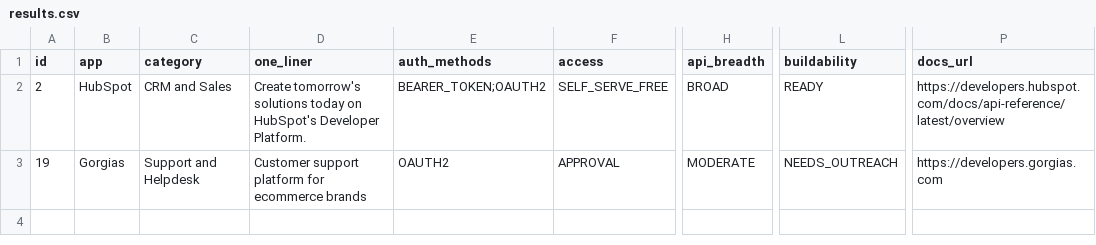
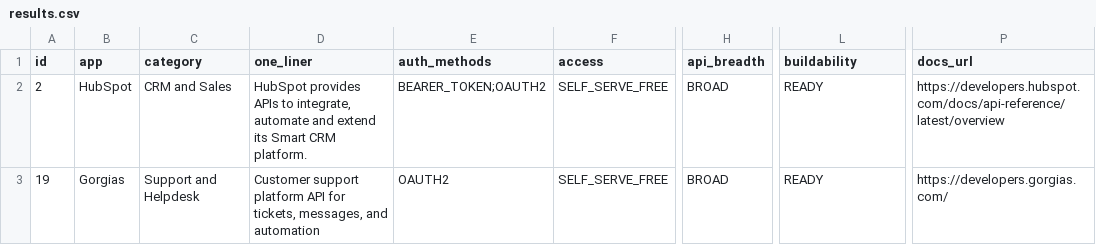
Before and after one commit to HUmnanANirudh/Composio, a CSV file: site/results.csv, drawn as a sheet; only a part is shown, gaps mark what is left out; the diff names each change by its address in the sheet, - before the commit and + after, or states it on an @@ line.

```diff
--- a/site/results.csv
+++ b/site/results.csv
-D2 (one_liner): Create tomorrow's solutions today on HubSpot's Developer Platform.
+D2 (one_liner): HubSpot provides APIs to integrate, automate and extend its Smart CRM platform.
-D3 (one_liner): …support platform for ecommerce brands
+D3 (one_liner): …support platform API for tickets, messages, and automation
-F3 (access): APPROVAL
+F3 (access): SELF_SERVE_FREE
-H3 (api_breadth): MODERATE
+H3 (api_breadth): BROAD
-L3 (buildability): NEEDS_OUTREACH
+L3 (buildability): READY
-P3 (docs_url): https://developers.gorgias.com
+P3 (docs_url): https://developers.gorgias.com/
```
Also changed, not shown: 9 other files.
